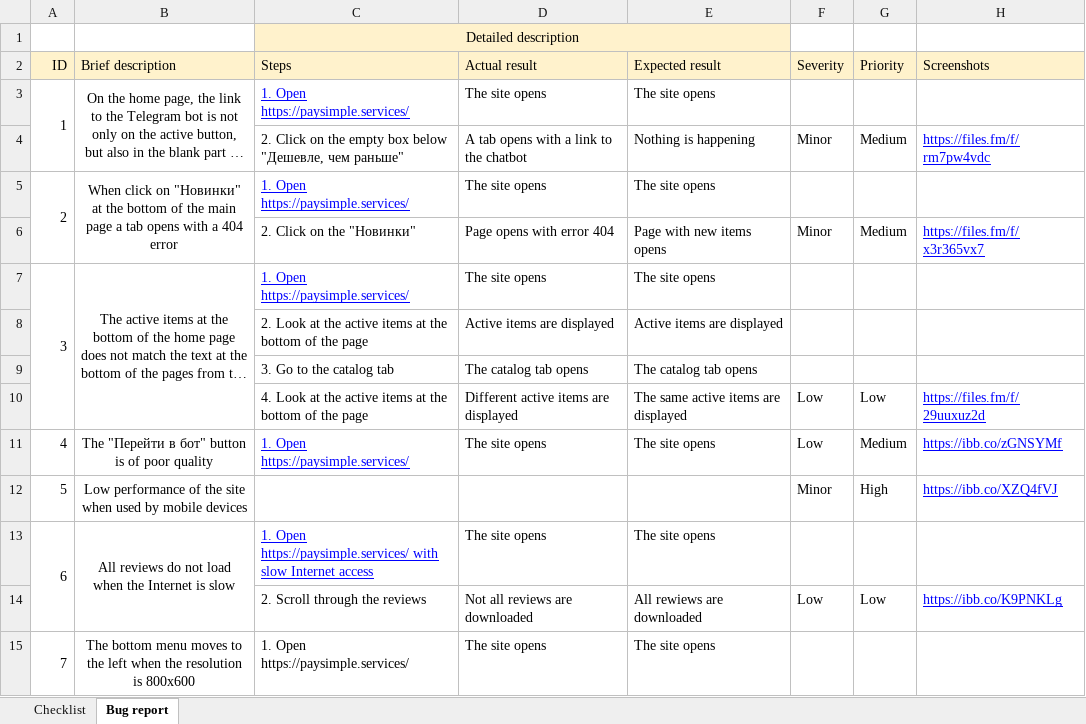
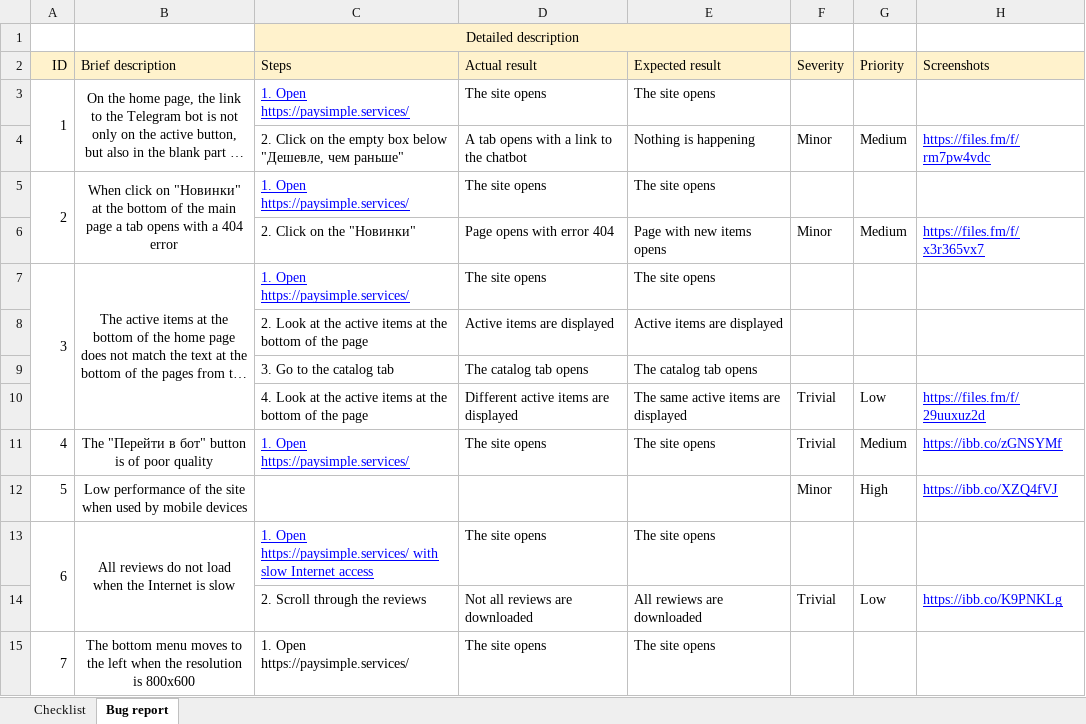
Before and after one commit to marinamessaround/-ase-2, an Excel workbook: Кейс PaySimple.xlsx, sheet Bug report, drawn as a sheet; only a part is shown; long unchanged cells end in …; values as stored, in another font and other column widths than the file's, no borders; charts and pictures not drawn; the diff covers the shown part only; the diff names each change by its address in the sheet, - before the commit and + after, or states it on an @@ line.

Commit message:
Update Кейс PaySimple.xlsx

```diff
--- a/Кейс PaySimple.xlsx (sheet Bug report)
+++ b/Кейс PaySimple.xlsx (sheet Bug report)
-F10:F11 (Severity): Low
+F10:F11 (Severity): Trivial
-F14 (Severity): Low
+F14 (Severity): Trivial
```
Also changed, not shown: 10 edited cells elsewhere in this sheet, charts or pictures.
